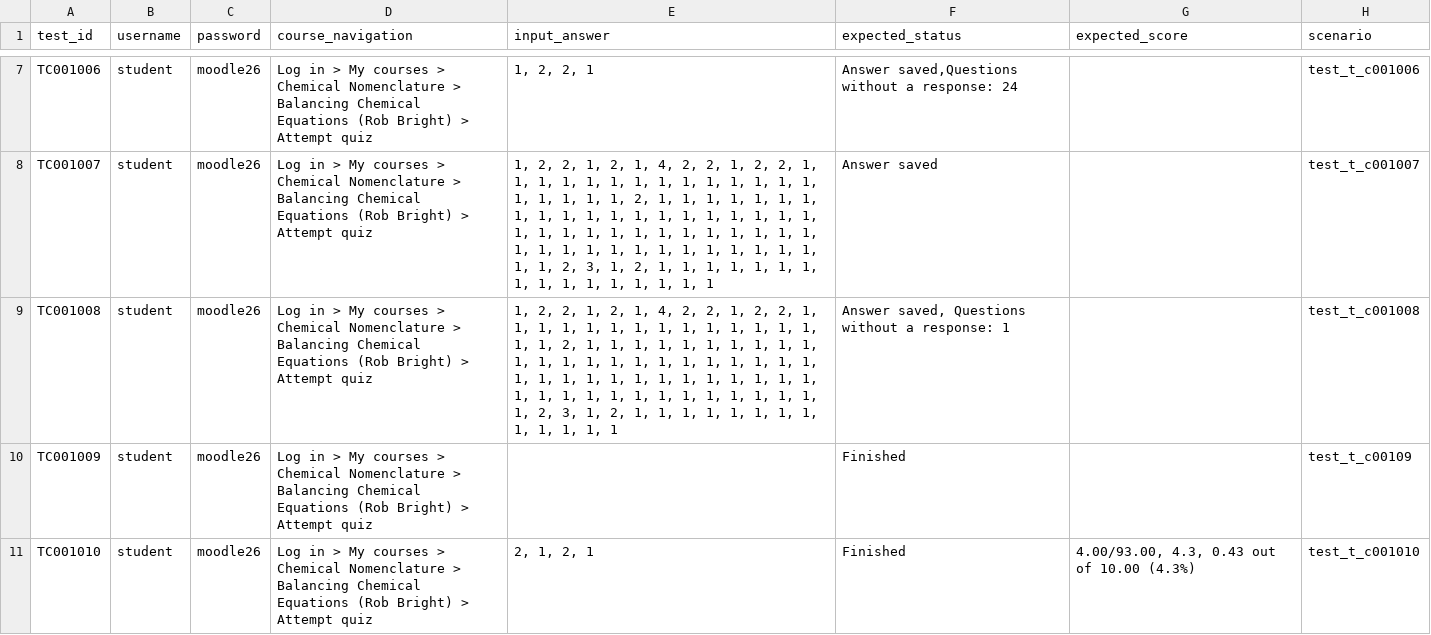
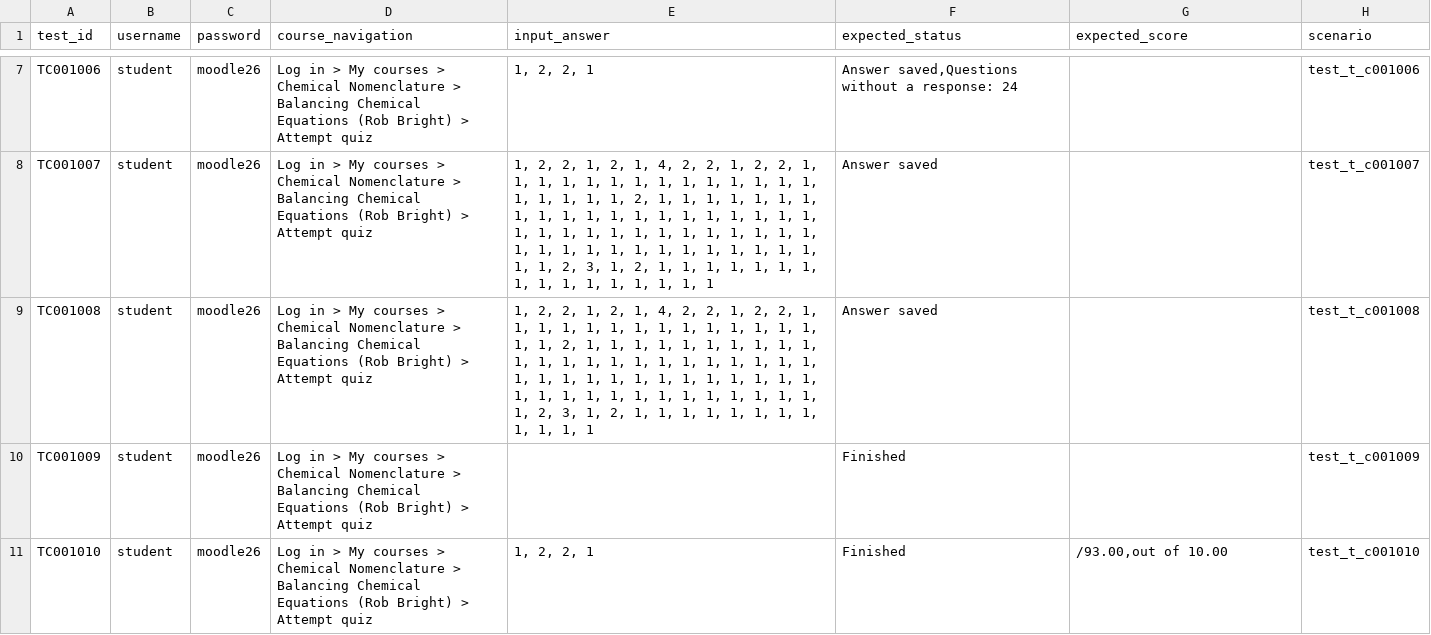
Before and after one commit to congtuan2503/demo_se_testing, a CSV file: level2/F001_quiz_attempt_review/data/data_level_2.csv (was level1/F001– Quiz Attempt and Result Review/data/data_level_1.csv), drawn as a sheet; only a part is shown, gaps mark what is left out.

```diff
--- a/level1/F001– Quiz Attempt and Result Review/data/data_level_1.csv
+++ b/level2/F001_quiz_attempt_review/data/data_level_2.csv
@@ -8,4 +8,4 @@ TC001006,student,moodle26,Log in > My courses > Chemical Nomenclature > Balancin
 TC001007,student,moodle26,Log in > My courses > Chemical Nomenclature > Balancing Chemical Equations (Rob Bright) > Attempt quiz,"1, 2, 2, 1, 2, 1, 4, 2, 2, 1, 2, 2, 1, 1, 1, 1, 1, 1, 1, 1, 1, 1, 1, 1, 1, 1, 1, 1, 1, 1, 1, 2, 1, 1, 1, 1, 1, 1, 1, 1, 1, 1, 1, 1, 1, 1, 1, 1, 1, 1, 1, 1, 1, 1, 1, 1, 1, 1, 1, 1, 1, 1, 1, 1, 1, 1, 1, 1, 1, 1, 1, 1, 1, 1, 1, 1, 1, 1, 1, 1, 2, 3, 1, 2, 1, 1, 1, 1, 1, 1, 1, 1, 1, 1, 1, 1, 1, 1, 1, 1",Answer saved,,test_t_c001007
-TC001008,student,moodle26,Log in > My courses > Chemical Nomenclature > Balancing Chemical Equations (Rob Bright) > Attempt quiz,"1, 2, 2, 1, 2, 1, 4, 2, 2, 1, 2, 2, 1, 1, 1, 1, 1, 1, 1, 1, 1, 1, 1, 1, 1, 1, 1, 1, 2, 1, 1, 1, 1, 1, 1, 1, 1, 1, 1, 1, 1, 1, 1, 1, 1, 1, 1, 1, 1, 1, 1, 1, 1, 1, 1, 1, 1, 1, 1, 1, 1, 1, 1, 1, 1, 1, 1, 1, 1, 1, 1, 1, 1, 1, 1, 1, 1, 1, 1, 2, 3, 1, 2, 1, 1, 1, 1, 1, 1, 1, 1, 1, 1, 1, 1, 1","Answer saved, Questions without a response: 1",,test_t_c001008
-TC001009,student,moodle26,Log in > My courses > Chemical Nomenclature > Balancing Chemical Equations (Rob Bright) > Attempt quiz,,"Finished",,test_t_c00109
-TC001010,student,moodle26,Log in > My courses > Chemical Nomenclature > Balancing Chemical Equations (Rob Bright) > Attempt quiz,"2, 1, 2, 1","Finished","4.00/93.00, 4.3, 0.43 out of 10.00 (4.3%)",test_t_c001010
+TC001008,student,moodle26,Log in > My courses > Chemical Nomenclature > Balancing Chemical Equations (Rob Bright) > Attempt quiz,"1, 2, 2, 1, 2, 1, 4, 2, 2, 1, 2, 2, 1, 1, 1, 1, 1, 1, 1, 1, 1, 1, 1, 1, 1, 1, 1, 1, 2, 1, 1, 1, 1, 1, 1, 1, 1, 1, 1, 1, 1, 1, 1, 1, 1, 1, 1, 1, 1, 1, 1, 1, 1, 1, 1, 1, 1, 1, 1, 1, 1, 1, 1, 1, 1, 1, 1, 1, 1, 1, 1, 1, 1, 1, 1, 1, 1, 1, 1, 2, 3, 1, 2, 1, 1, 1, 1, 1, 1, 1, 1, 1, 1, 1, 1",Answer saved,,test_t_c001008
+TC001009,student,moodle26,Log in > My courses > Chemical Nomenclature > Balancing Chemical Equations (Rob Bright) > Attempt quiz,,"Finished",,test_t_c001009
+TC001010,student,moodle26,Log in > My courses > Chemical Nomenclature > Balancing Chemical Equations (Rob Bright) > Attempt quiz,"1, 2, 2, 1","Finished","/93.00,out of 10.00",test_t_c001010
```
Also changed, not shown: level1/F001_quiz_attempt_review/data/data_level_1.csv, 8 other files.
